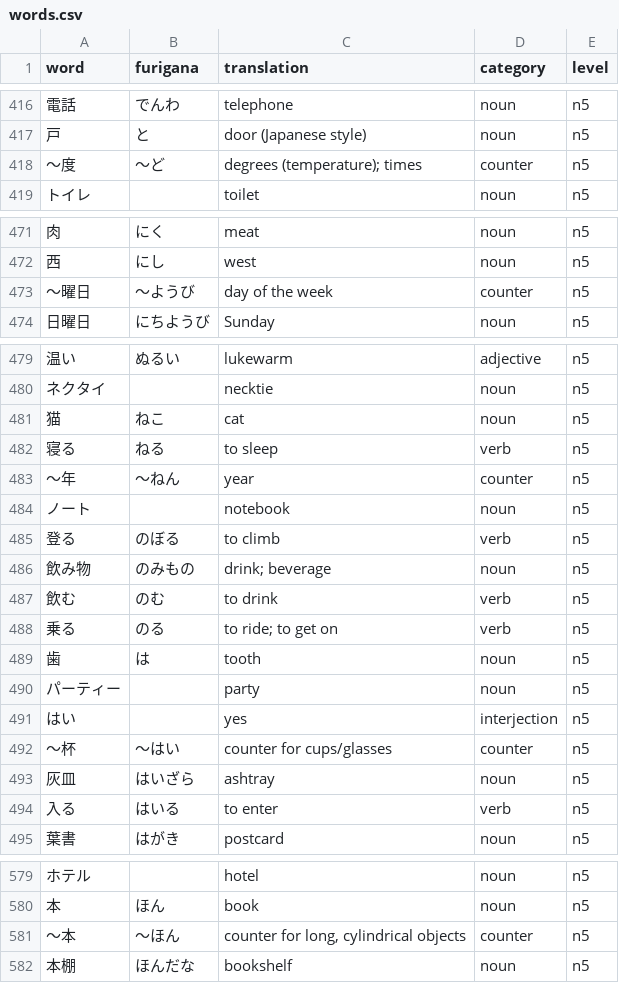
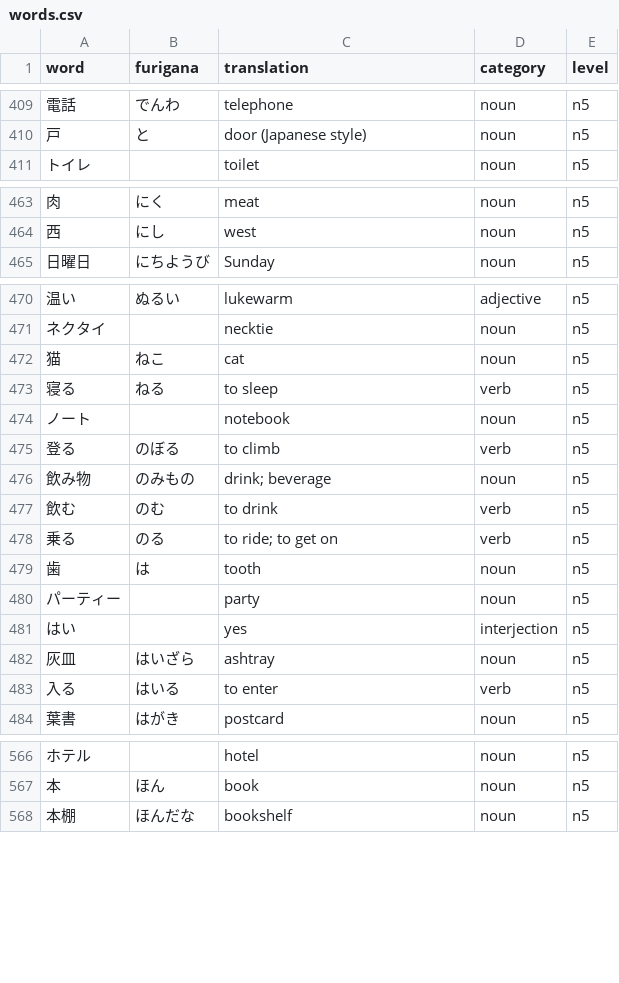
Before and after one commit to raohmaru/manabu-browser-extension, a CSV file: src/data/vocab/n5/words.csv, drawn as a sheet; only a part is shown, gaps mark what is left out; removed rows and columns are numbered as before the commit, all else as after; the diff covers the shown part only; the diff names each change by its address in the sheet, - before the commit and + after, or states it on an @@ line.

Commit message:
Add Japanese counter words

```diff
--- a/src/data/vocab/n5/words.csv
+++ b/src/data/vocab/n5/words.csv
-row 418: 〜度 | 〜ど | degrees (temperature); times | counter | n5
-row 473: 〜曜日 | 〜ようび | day of the week | counter | n5
-row 483: 〜年 | 〜ねん | year | counter | n5
-row 492: 〜杯 | 〜はい | counter for cups/glasses | counter | n5
-row 581: 〜本 | 〜ほん | counter for long, cylindrical objects | counter | n5
```
Also changed, not shown: 1 added row, 17 removed rows and 5 edited cells elsewhere in this file, src/data/vocab/n3/words.csv, 10 other files.
